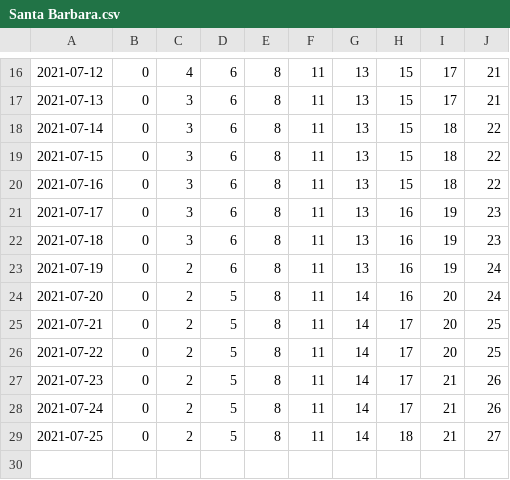
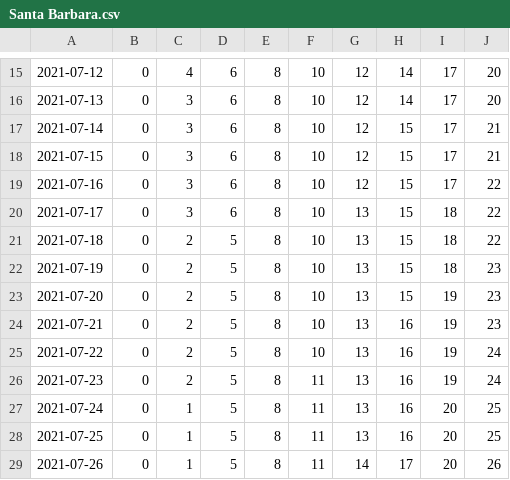
Before and after one commit to olshena/COVIDNearTerm, a CSV file: Projections/Archive/Santa Barbara.csv, drawn as a sheet; only a part is shown, gaps mark what is left out; the diff covers the shown part only.

```diff
--- a/Projections/Archive/Santa Barbara.csv
+++ b/Projections/Archive/Santa Barbara.csv
@@ -16,14 +15,15 @@
-"2021-07-12","0","4","6","8","11","13","15","17","21"
-"2021-07-13","0","3","6","8","11","13","15","17","21"
-"2021-07-14","0","3","6","8","11","13","15","18","22"
-"2021-07-15","0","3","6","8","11","13","15","18","22"
-"2021-07-16","0","3","6","8","11","13","15","18","22"
-"2021-07-17","0","3","6","8","11","13","16","19","23"
-"2021-07-18","0","3","6","8","11","13","16","19","23"
-"2021-07-19","0","2","6","8","11","13","16","19","24"
-"2021-07-20","0","2","5","8","11","14","16","20","24"
-"2021-07-21","0","2","5","8","11","14","17","20","25"
-"2021-07-22","0","2","5","8","11","14","17","20","25"
-"2021-07-23","0","2","5","8","11","14","17","21","26"
-"2021-07-24","0","2","5","8","11","14","17","21","26"
-"2021-07-25","0","2","5","8","11","14","18","21","27"
+"2021-07-12","0","4","6","8","10","12","14","17","20"
+"2021-07-13","0","3","6","8","10","12","14","17","20"
+"2021-07-14","0","3","6","8","10","12","15","17","21"
+"2021-07-15","0","3","6","8","10","12","15","17","21"
+"2021-07-16","0","3","6","8","10","12","15","17","22"
+"2021-07-17","0","3","6","8","10","13","15","18","22"
+"2021-07-18","0","2","5","8","10","13","15","18","22"
+"2021-07-19","0","2","5","8","10","13","15","18","23"
+"2021-07-20","0","2","5","8","10","13","15","19","23"
+"2021-07-21","0","2","5","8","10","13","16","19","23"
+"2021-07-22","0","2","5","8","10","13","16","19","24"
+"2021-07-23","0","2","5","8","11","13","16","19","24"
+"2021-07-24","0","1","5","8","11","13","16","20","25"
+"2021-07-25","0","1","5","8","11","13","16","20","25"
+"2021-07-26","0","1","5","8","11","14","17","20","26"
```
Also changed, not shown: 1 removed row and 40 edited cells elsewhere in this file, 1 other file.
